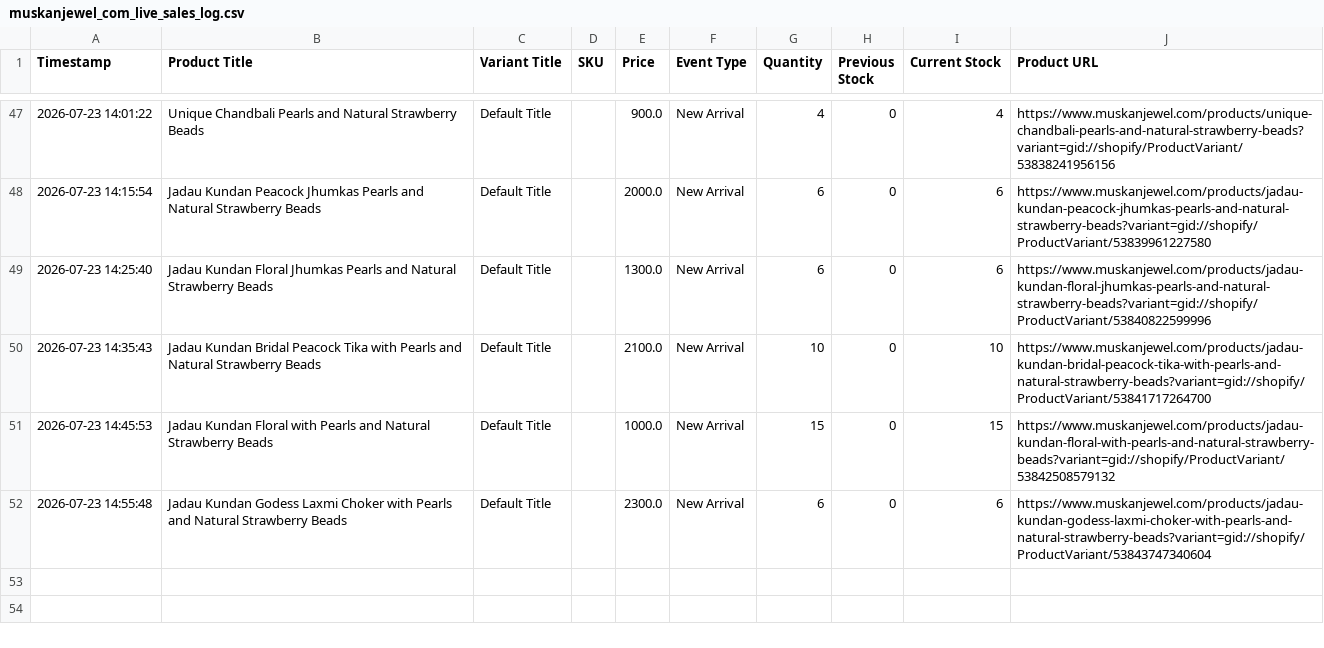
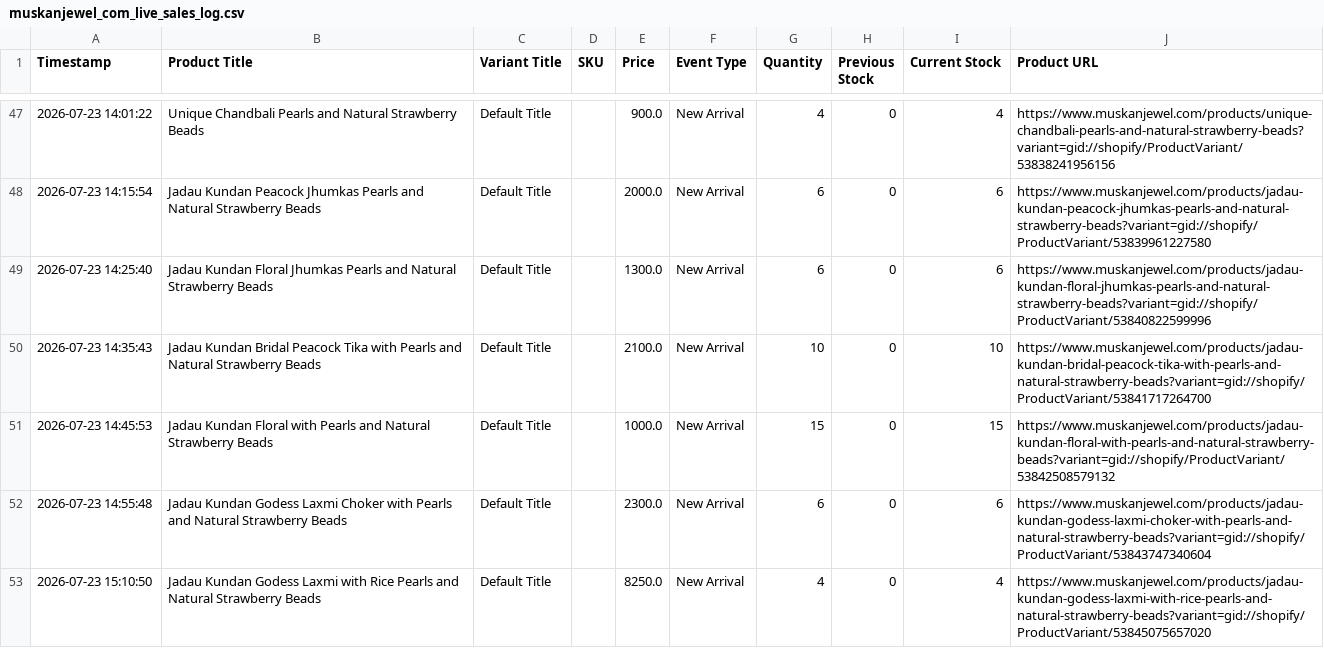
Before and after one commit to ictmentorshipdrive3-boop/Telegram-shopify-inventory-tracker-, a CSV file: muskanjewel_com_live_sales_log.csv, drawn as a sheet; only a part is shown, gaps mark what is left out.

```diff
--- a/muskanjewel_com_live_sales_log.csv
+++ b/muskanjewel_com_live_sales_log.csv
@@ -52 +52,2 @@ Timestamp,Product Title,Variant Title,SKU,Price,Event Type,Quantity,Previous Sto
 2026-07-23 14:55:48,Jadau Kundan Godess Laxmi Choker with Pearls and Natural Strawberry Beads,Default Title,,2300.0,New Arrival,6,0,6,https://www.muskanjewel.com/products/jadau-kundan-godess-laxmi-choker-with-pearls-and-natural-strawberry-beads?variant=gid://shopify/ProductVariant/53843747340604
+2026-07-23 15:10:50,Jadau Kundan Godess Laxmi with Rice Pearls and Natural Strawberry Beads,Default Title,,8250.0,New Arrival,4,0,4,https://www.muskanjewel.com/products/jadau-kundan-godess-laxmi-with-rice-pearls-and-natural-strawberry-beads?variant=gid://shopify/ProductVariant/53845075657020
```
Also changed, not shown: 1 other file.
